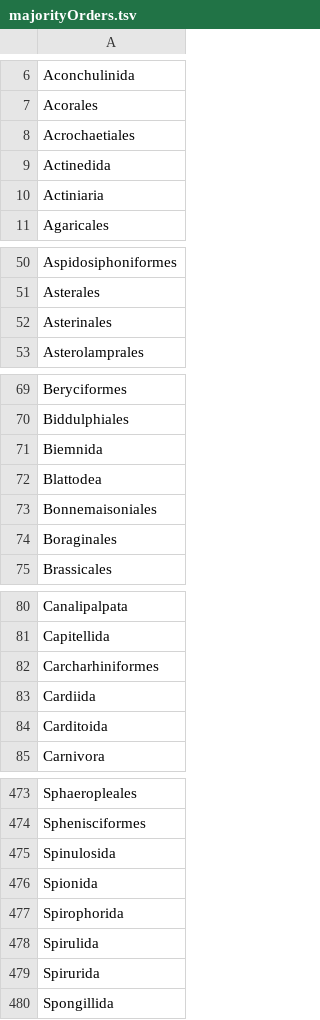
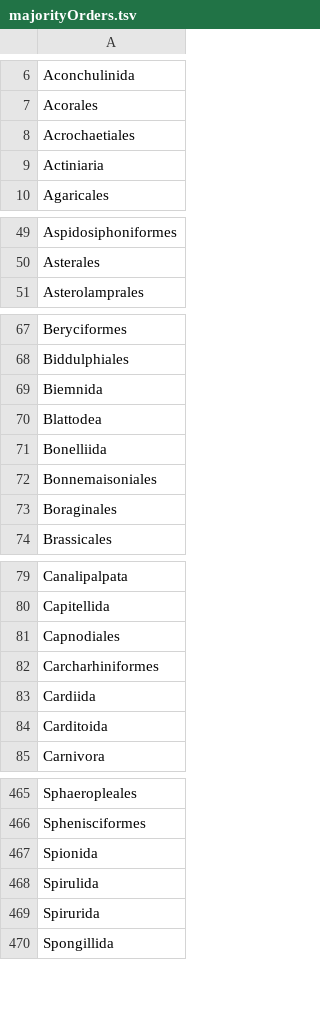
Before and after one commit to jhpoelen/haydenDietMatrix, a TSV file: majorityOrders.tsv, drawn as a sheet; only a part is shown, gaps mark what is left out; the diff covers the shown part only.

Commit message:
first, reproduce previous results using the calcMajorityOrders.scala; adding some documentation

```diff
--- a/majorityOrders.tsv
+++ b/majorityOrders.tsv
@@ -8,3 +8,2 @@ Acorales
 Acrochaetiales
-Actinedida
 Actiniaria
@@ -51,3 +50,2 @@ Aspidosiphoniformes
 Asterales
-Asterinales
 Asterolamprales
@@ -72,2 +70,3 @@ Biemnida
 Blattodea
+Bonelliida
 Bonnemaisoniales
@@ -81,2 +80,3 @@ Canalipalpata
 Capitellida
+Capnodiales
 Carcharhiniformes
@@ -474,5 +466,3 @@ Sphaeropleales
 Sphenisciformes
-Spinulosida
 Spionida
-Spirophorida
 Spirulida
```
Also changed, not shown: 1 added row and 10 removed rows elsewhere in this file, fbPredPreyMajorityOrderCount.tsv, minorityOrders.tsv, 3 other files.
